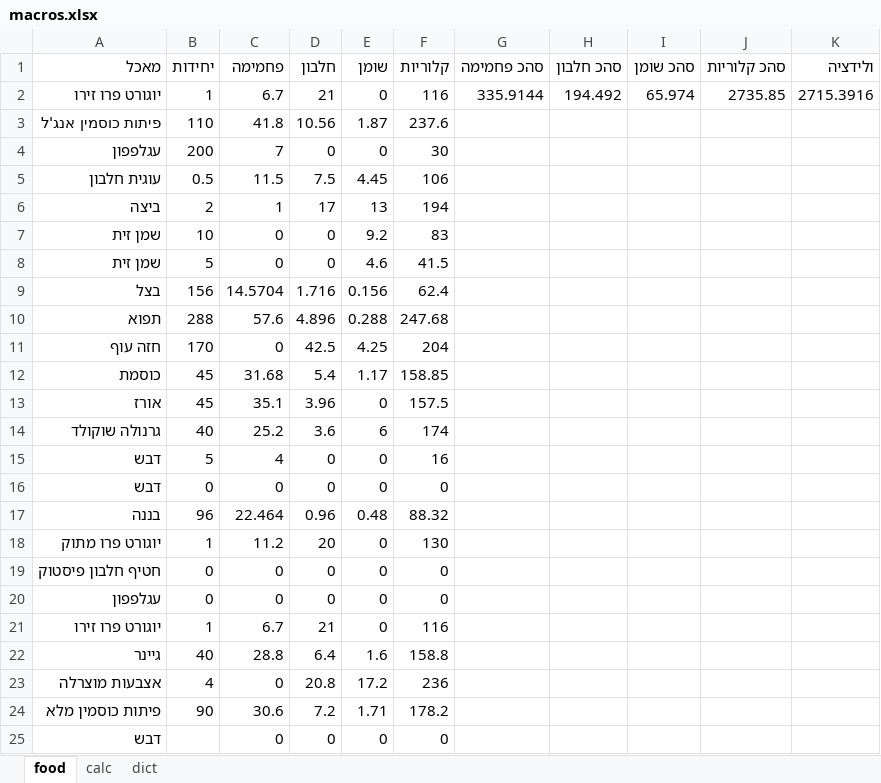
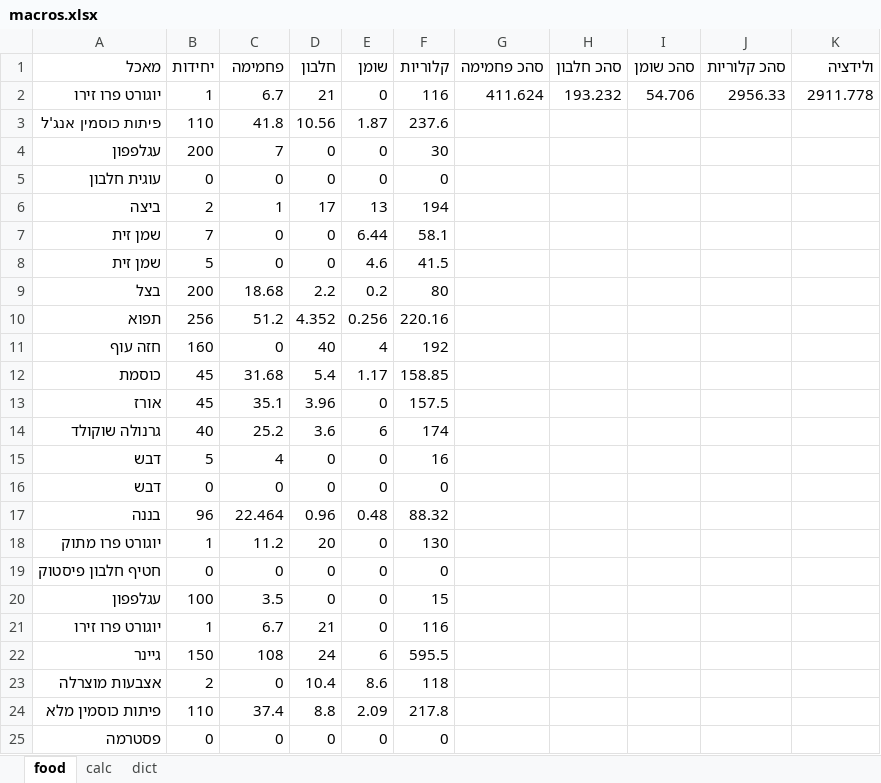
Before and after one commit to dani-yakir/macros, an Excel workbook: macros.xlsx, sheet food, drawn as a sheet; values as stored, in another font and other column widths than the file's, no borders; charts and pictures not drawn; removed rows and columns are numbered as before the commit, all else as after; the diff names each change by its address in the sheet, - before the commit and + after, or states it on an @@ line.

```diff
--- a/macros.xlsx (sheet food)
+++ b/macros.xlsx (sheet food)
-G2 (סהכ פחמימה): 335.9144
+G2 (סהכ פחמימה): 411.624
-H2 (סהכ חלבון): 194.492
+H2 (סהכ חלבון): 193.232
-I2 (סהכ שומן): 65.974
+I2 (סהכ שומן): 54.706
-J2 (סהכ קלוריות): 2735.85
+J2 (סהכ קלוריות): 2956.33
-K2 (ולידציה): 2715.3916
+K2 (ולידציה): 2911.778
-row 5: עוגית חלבון | 0.5 | 11.5 | 7.5 | 4.45 | 106
+row 5: עוגית חלבון | 0 | 0 | 0 | 0 | 0
-B7 (יחידות): 10
+B7 (יחידות): 7
-E7 (שומן): 9.2
+E7 (שומן): 6.44
-F7 (קלוריות): 83
+F7 (קלוריות): 58.1
-row 9: בצל | 156 | 14.5704 | 1.716 | 0.156 | 62.4
-row 10: תפוא | 288 | 57.6 | 4.896 | 0.288 | 247.68
+row 9: בצל | 200 | 18.68 | 2.2 | 0.2 | 80
+row 10: תפוא | 256 | 51.2 | 4.352 | 0.256 | 220.16
-B11 (יחידות): 170
+B11 (יחידות): 160
-D11 (חלבון): 42.5
+D11 (חלבון): 40
-E11 (שומן): 4.25
+E11 (שומן): 4
-F11 (קלוריות): 204
+F11 (קלוריות): 192
-B20 (יחידות): 0
+B20 (יחידות): 100
-C20 (פחמימה): 0
+C20 (פחמימה): 3.5
-F20 (קלוריות): 0
+F20 (קלוריות): 15
-row 22: גיינר | 40 | 28.8 | 6.4 | 1.6 | 158.8
+row 22: גיינר | 150 | 108 | 24 | 6 | 595.5
-B23 (יחידות): 4
+B23 (יחידות): 2
-D23 (חלבון): 20.8
+D23 (חלבון): 10.4
-E23 (שומן): 17.2
+E23 (שומן): 8.6
-F23 (קלוריות): 236
+F23 (קלוריות): 118
-row 24: פיתות כוסמין מלא | 90 | 30.6 | 7.2 | 1.71 | 178.2
+row 24: פיתות כוסמין מלא | 110 | 37.4 | 8.8 | 2.09 | 217.8
-A25 (מאכל): דבש
+A25 (מאכל): פסטרמה
-B25 (יחידות): (empty)
+B25 (יחידות): 0
```
Also changed, not shown: 1 other file.
